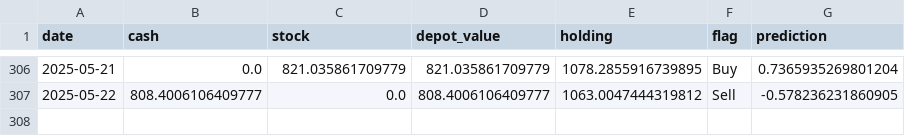
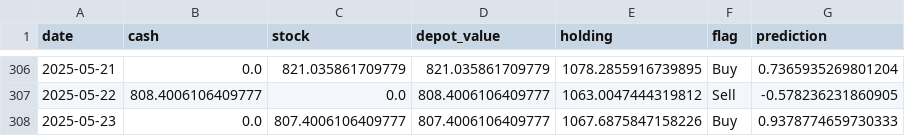
Before and after one commit to CastIehard/Stock-Prediction-AI, a CSV file: Stocks/Verizon/depot.csv, drawn as a sheet; only a part is shown, gaps mark what is left out; the diff names each change by its address in the sheet, - before the commit and + after, or states it on an @@ line.

```diff
--- a/Stocks/Verizon/depot.csv
+++ b/Stocks/Verizon/depot.csv
+row 308: 2025-05-23 | 0.0 | 807.4006106409777 | 807.4006106409777 | 1067.6875847158226 | Buy | 0.9378774659730333
```
Also changed, not shown: Stocks/Adobe/depot.csv, 2 other files.
